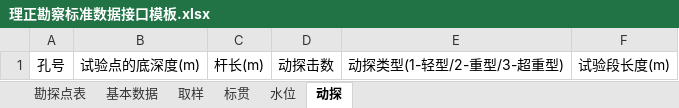
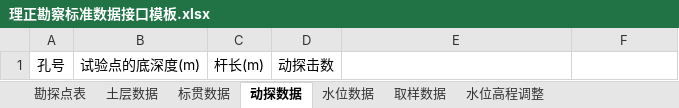
Before and after one commit to mrvx666/easy-lizheng-input, an Excel workbook: 理正勘察标准数据接口模板.xlsx, sheet 动探数据, drawn as a sheet; values as stored, in another font and other column widths than the file's, no borders; the diff names each change by its address in the sheet, - before the commit and + after, or states it on an @@ line.

```diff
--- a/理正勘察标准数据接口模板.xlsx (sheet 动探数据)
+++ b/理正勘察标准数据接口模板.xlsx (sheet 动探数据)
-sheet tab: 基本数据
+sheet tab: 土层数据
-sheet tab: 取样
+sheet tab: 取样数据
-sheet tab: 标贯
+sheet tab: 标贯数据
-sheet tab: 水位
+sheet tab: 水位数据
-sheet tab: 动探
+sheet tab: 动探数据
+sheet tab: 水位高程调整
@@ sheet tab order changed: 勘探点表 | 土层数据 | 标贯数据 | 动探数据 | 水位数据 | 取样数据 | 水位高程调整 @@
-E1: 动探类型(1-轻型/2-重型/3-超重型)
+E1: (empty)
-F1: 试验段长度(m)
+F1: (empty)
```
Also changed, not shown: sheet 标贯数据, sheet 水位数据, sheet 勘探点表, 6 other files.
